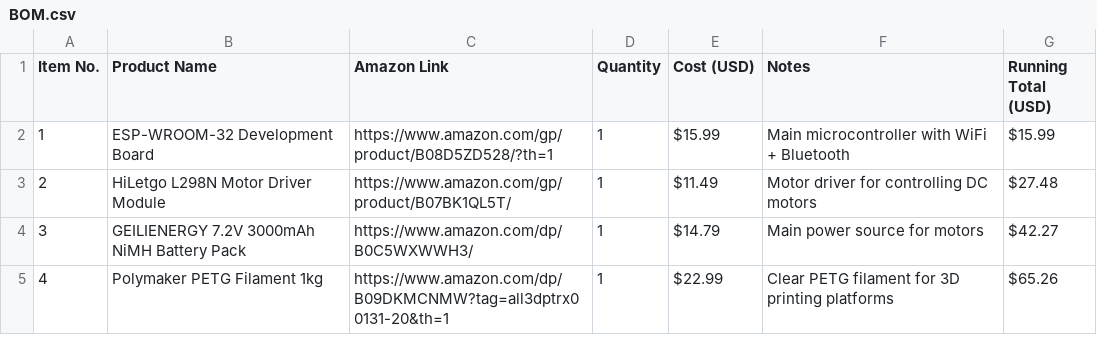
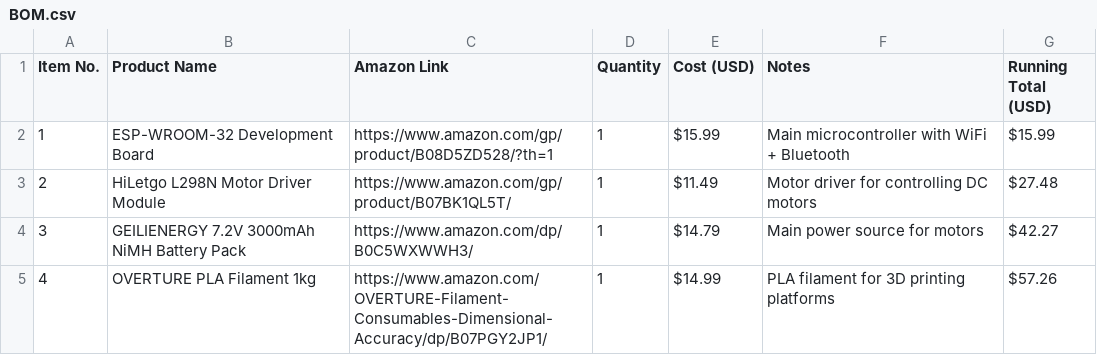
Before and after one commit to Kings-Indian/Rotating-Platforms, a CSV file: BOM.csv, drawn as a sheet.

Commit message:
Updated filament to OVERTURE PLA at .99, reducing total cost to .26

```diff
--- a/BOM.csv
+++ b/BOM.csv
@@ -4,2 +4,2 @@ Item No.,Product Name,Amazon Link,Quantity,Cost (USD),Notes,Running Total (USD)
 3,"GEILIENERGY 7.2V 3000mAh NiMH Battery Pack","https://www.amazon.com/dp/B0C5WXWWH3/",1,"$14.79","Main power source for motors","$42.27"
-4,"Polymaker PETG Filament 1kg","https://www.amazon.com/dp/B09DKMCNMW?tag=all3dptrx00131-20&th=1",1,"$22.99","Clear PETG filament for 3D printing platforms","$65.26"
+4,"OVERTURE PLA Filament 1kg","https://www.amazon.com/OVERTURE-Filament-Consumables-Dimensional-Accuracy/dp/B07PGY2JP1/",1,"$14.99","PLA filament for 3D printing platforms","$57.26"
```
Also changed, not shown: 1 other file.
